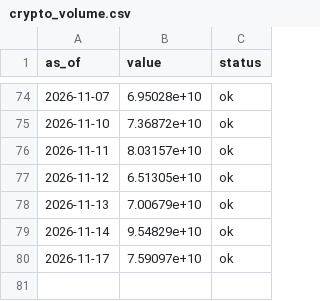
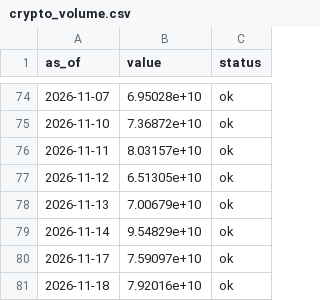
Before and after one commit to dylanlayden/finance-terminal, a CSV file: data/crypto_volume.csv, drawn as a sheet; only a part is shown, gaps mark what is left out.

```diff
--- a/data/crypto_volume.csv
+++ b/data/crypto_volume.csv
@@ -80 +80,2 @@ as_of,value,status
 2026-11-17,7.59097e+10,ok
+2026-11-18,7.92016e+10,ok
```
Also changed, not shown: data/btc_dominance.csv, data/crypto_market_cap.csv, 15 other files.
